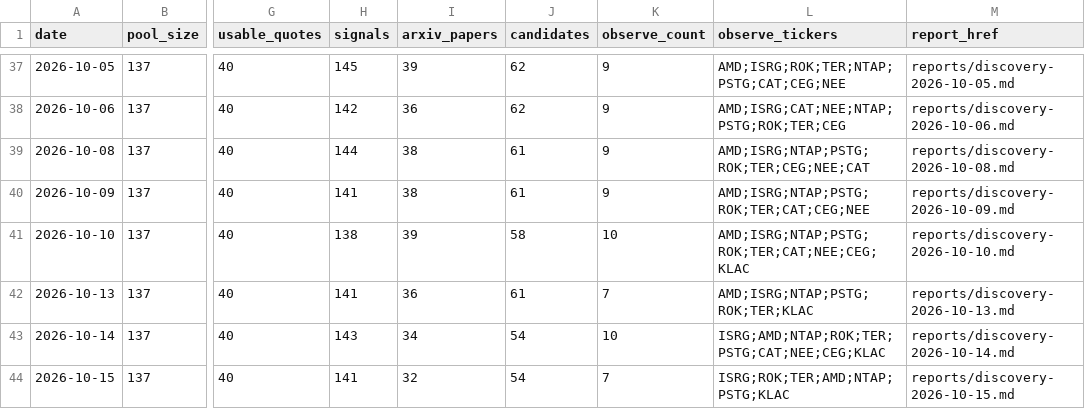
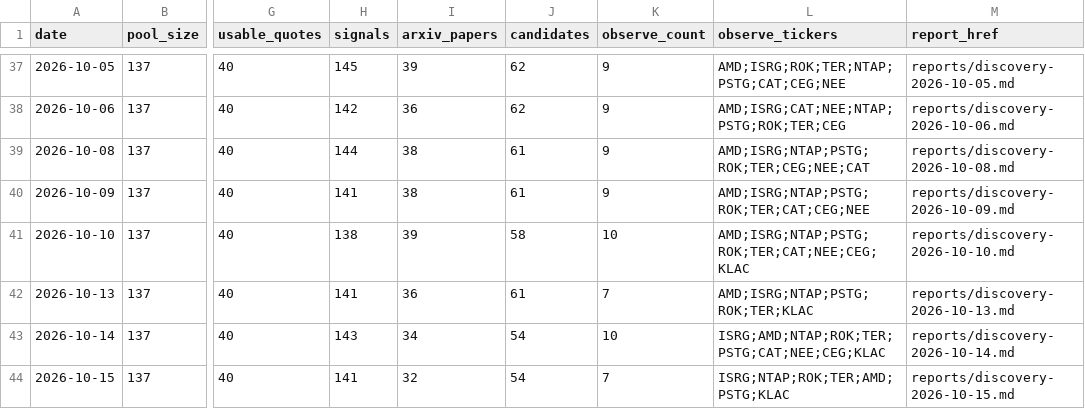
Before and after one commit to yaoleifly/ai-stock-pool, a CSV file: discovery-history.csv, drawn as a sheet; only a part is shown, gaps mark what is left out; the diff names each change by its address in the sheet, - before the commit and + after, or states it on an @@ line.

```diff
--- a/discovery-history.csv
+++ b/discovery-history.csv
-L44 (observe_tickers): ISRG;ROK;TER;AMD;NTAP;PSTG;KLAC
+L44 (observe_tickers): ISRG;NTAP;ROK;TER;AMD;PSTG;KLAC
```
Also changed, not shown: arxiv-papers.csv, discovery-candidates.csv, 4 other files.
